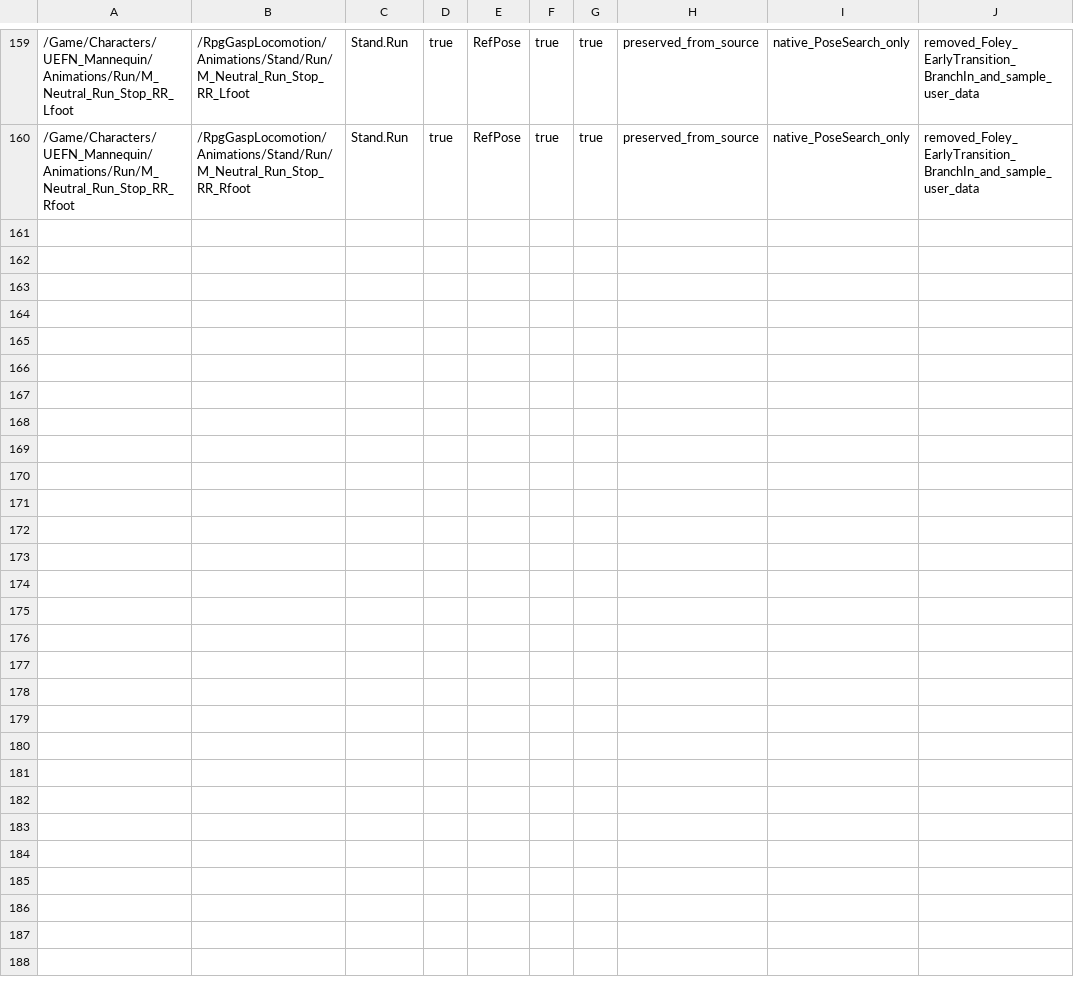
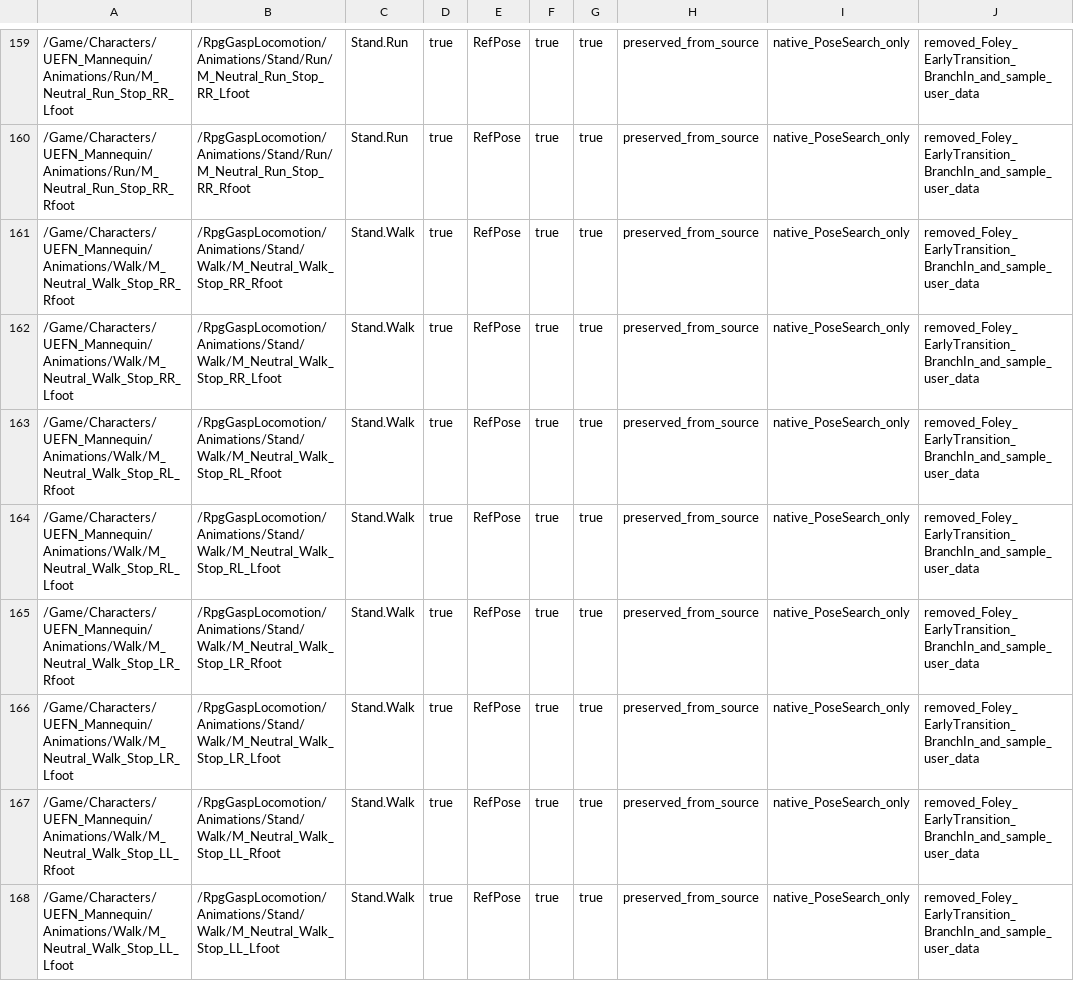
Before and after one commit to Athurito/SurvivalRpg, a CSV file: Plugins/RpgGaspLocomotion/Docs/CuratedAssetManifest.csv, drawn as a sheet; only a part is shown, gaps mark what is left out; the diff names each change by its address in the sheet, - before the commit and + after, or states it on an @@ line.

Commit message:
Add GASP walk and sprint stop parity (#69)

```diff
--- a/Plugins/RpgGaspLocomotion/Docs/CuratedAssetManifest.csv
+++ b/Plugins/RpgGaspLocomotion/Docs/CuratedAssetManifest.csv
+row 161: /Game/Characters/UEFN_Mannequin/Animations/Walk/M_Neutral_Walk_Stop_RR_Rfoot | /RpgGaspLocomotion/Animations/Stand/Walk/M_Neutral_Walk_Stop_RR_Rfoot | Stand.Walk | true | RefPose | true | true | preserved_from_source | native_PoseSearch_only | removed_Foley_EarlyTransition_BranchIn_and_sample_user_data
+row 162: /Game/Characters/UEFN_Mannequin/Animations/Walk/M_Neutral_Walk_Stop_RR_Lfoot | /RpgGaspLocomotion/Animations/Stand/Walk/M_Neutral_Walk_Stop_RR_Lfoot | Stand.Walk | true | RefPose | true | true | preserved_from_source | native_PoseSearch_only | removed_Foley_EarlyTransition_BranchIn_and_sample_user_data
+row 163: /Game/Characters/UEFN_Mannequin/Animations/Walk/M_Neutral_Walk_Stop_RL_Rfoot | /RpgGaspLocomotion/Animations/Stand/Walk/M_Neutral_Walk_Stop_RL_Rfoot | Stand.Walk | true | RefPose | true | true | preserved_from_source | native_PoseSearch_only | removed_Foley_EarlyTransition_BranchIn_and_sample_user_data
+row 164: /Game/Characters/UEFN_Mannequin/Animations/Walk/M_Neutral_Walk_Stop_RL_Lfoot | /RpgGaspLocomotion/Animations/Stand/Walk/M_Neutral_Walk_Stop_RL_Lfoot | Stand.Walk | true | RefPose | true | true | preserved_from_source | native_PoseSearch_only | removed_Foley_EarlyTransition_BranchIn_and_sample_user_data
+row 165: /Game/Characters/UEFN_Mannequin/Animations/Walk/M_Neutral_Walk_Stop_LR_Rfoot | /RpgGaspLocomotion/Animations/Stand/Walk/M_Neutral_Walk_Stop_LR_Rfoot | Stand.Walk | true | RefPose | true | true | preserved_from_source | native_PoseSearch_only | removed_Foley_EarlyTransition_BranchIn_and_sample_user_data
+row 166: /Game/Characters/UEFN_Mannequin/Animations/Walk/M_Neutral_Walk_Stop_LR_Lfoot | /RpgGaspLocomotion/Animations/Stand/Walk/M_Neutral_Walk_Stop_LR_Lfoot | Stand.Walk | true | RefPose | true | true | preserved_from_source | native_PoseSearch_only | removed_Foley_EarlyTransition_BranchIn_and_sample_user_data
+row 167: /Game/Characters/UEFN_Mannequin/Animations/Walk/M_Neutral_Walk_Stop_LL_Rfoot | /RpgGaspLocomotion/Animations/Stand/Walk/M_Neutral_Walk_Stop_LL_Rfoot | Stand.Walk | true | RefPose | true | true | preserved_from_source | native_PoseSearch_only | removed_Foley_EarlyTransition_BranchIn_and_sample_user_data
+row 168: /Game/Characters/UEFN_Mannequin/Animations/Walk/M_Neutral_Walk_Stop_LL_Lfoot | /RpgGaspLocomotion/Animations/Stand/Walk/M_Neutral_Walk_Stop_LL_Lfoot | Stand.Walk | true | RefPose | true | true | preserved_from_source | native_PoseSearch_only | removed_Foley_EarlyTransition_BranchIn_and_sample_user_data
```
Also changed, not shown: 21 other files.
